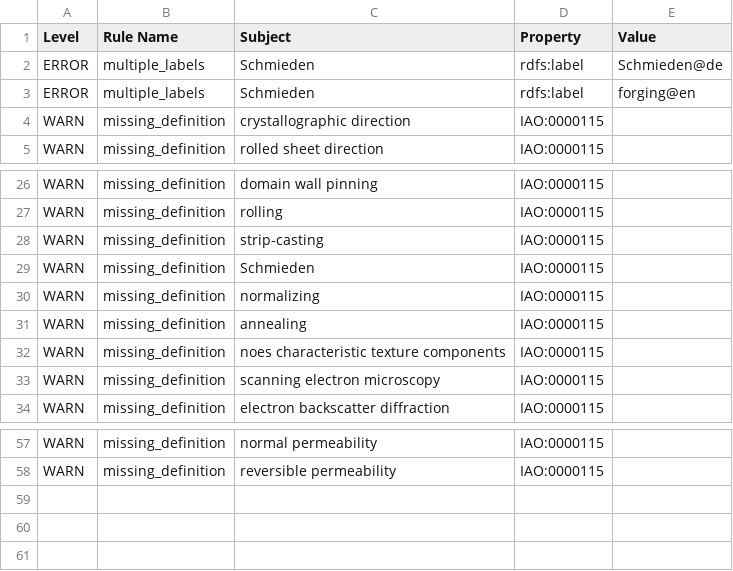
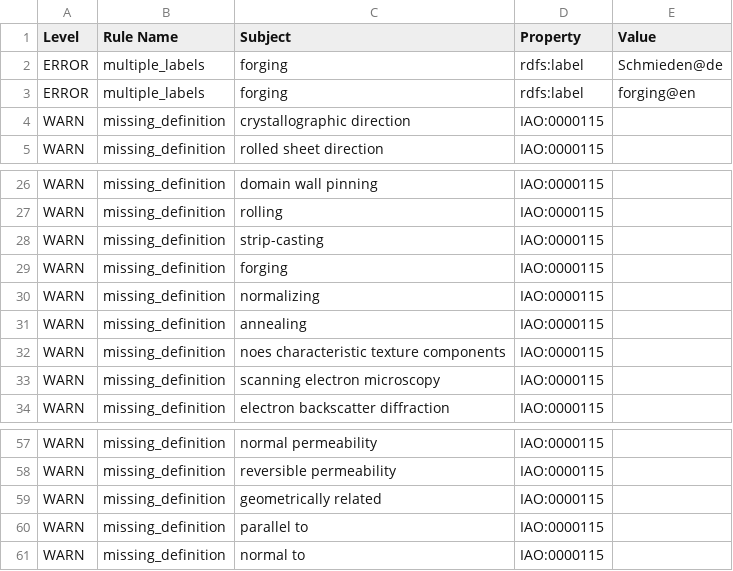
Before and after one commit to cmllezr/NOES-Onto, a TSV file: src/ontology/reports/noes-edit.owl-obo-report.tsv, drawn as a sheet; only a part is shown, gaps mark what is left out.

```diff
--- a/src/ontology/reports/noes-edit.owl-obo-report.tsv
+++ b/src/ontology/reports/noes-edit.owl-obo-report.tsv
@@ -1,4 +1,4 @@
 Level	Rule Name	Subject	Property	Value
-ERROR	multiple_labels	Schmieden	rdfs:label	Schmieden@de
-ERROR	multiple_labels	Schmieden	rdfs:label	forging@en
+ERROR	multiple_labels	forging	rdfs:label	Schmieden@de
+ERROR	multiple_labels	forging	rdfs:label	forging@en
 WARN	missing_definition	crystallographic direction	IAO:0000115	
@@ -28,3 +28,3 @@ WARN	missing_definition	rolling	IAO:0000115
 WARN	missing_definition	strip-casting	IAO:0000115	
-WARN	missing_definition	Schmieden	IAO:0000115	
+WARN	missing_definition	forging	IAO:0000115	
 WARN	missing_definition	normalizing	IAO:0000115	
@@ -58 +58,4 @@ WARN	missing_definition	normal permeability	IAO:0000115
 WARN	missing_definition	reversible permeability	IAO:0000115	
+WARN	missing_definition	geometrically related	IAO:0000115	
+WARN	missing_definition	parallel to	IAO:0000115	
+WARN	missing_definition	normal to	IAO:0000115	
```
Also changed, not shown: 11 other files.
